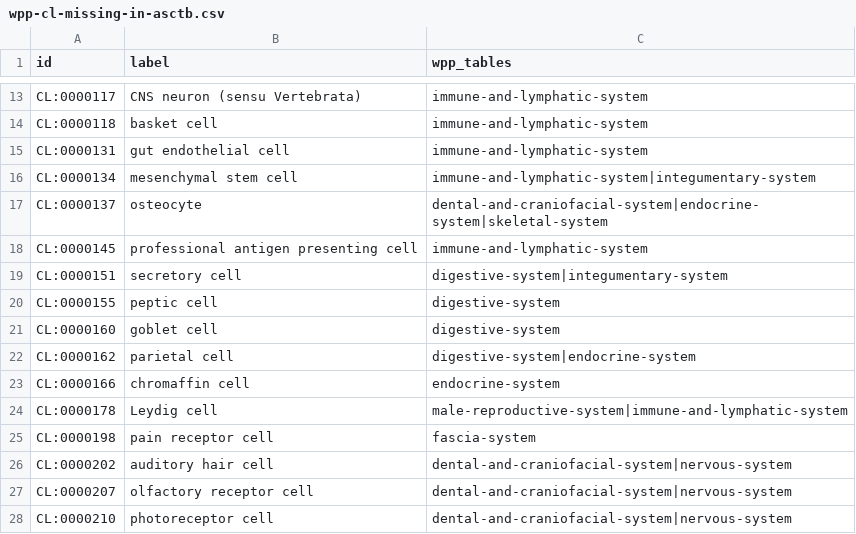
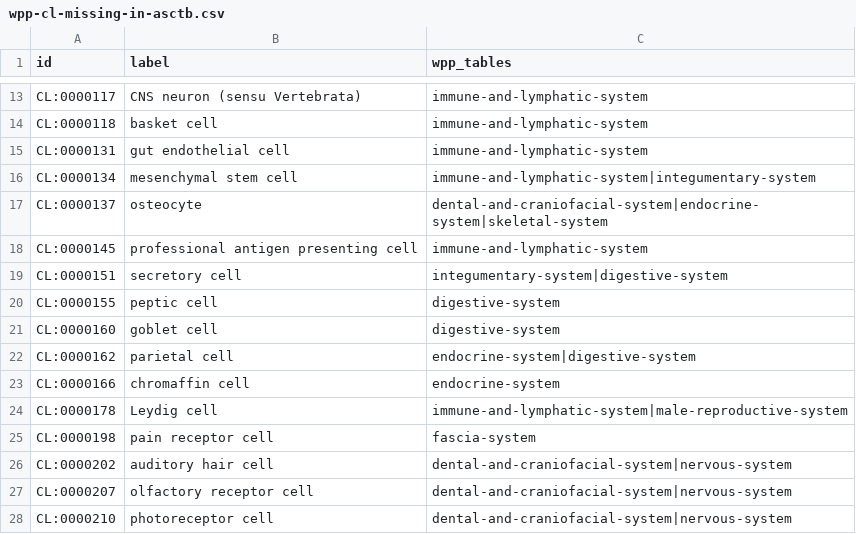
Before and after one commit to wholepersonproject/wpp-data-products, a CSV file: reports/validation/wpp-cl-missing-in-asctb.csv, drawn as a sheet; only a part is shown, gaps mark what is left out; the diff covers the shown part only.

```diff
--- a/reports/validation/wpp-cl-missing-in-asctb.csv
+++ b/reports/validation/wpp-cl-missing-in-asctb.csv
@@ -18,8 +18,8 @@ CL:0000137,osteocyte,dental-and-craniofacial-system|endocrine-system|skeletal-sy
 CL:0000145,professional antigen presenting cell,immune-and-lymphatic-system
-CL:0000151,secretory cell,digestive-system|integumentary-system
+CL:0000151,secretory cell,integumentary-system|digestive-system
 CL:0000155,peptic cell,digestive-system
 CL:0000160,goblet cell,digestive-system
-CL:0000162,parietal cell,digestive-system|endocrine-system
+CL:0000162,parietal cell,endocrine-system|digestive-system
 CL:0000166,chromaffin cell,endocrine-system
-CL:0000178,Leydig cell,male-reproductive-system|immune-and-lymphatic-system
+CL:0000178,Leydig cell,immune-and-lymphatic-system|male-reproductive-system
 CL:0000198,pain receptor cell,fascia-system
```
Also changed, not shown: 11 edited cells elsewhere in this file, reports/validation/wpp-cl-present-in-asctb.csv, reports/validation/wpp-uberon-missing-in-asctb.csv, 4 other files.
